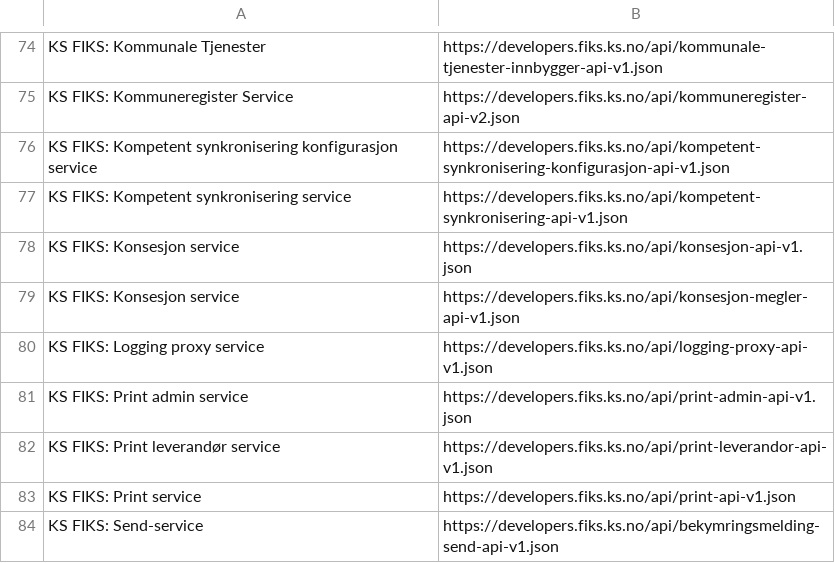
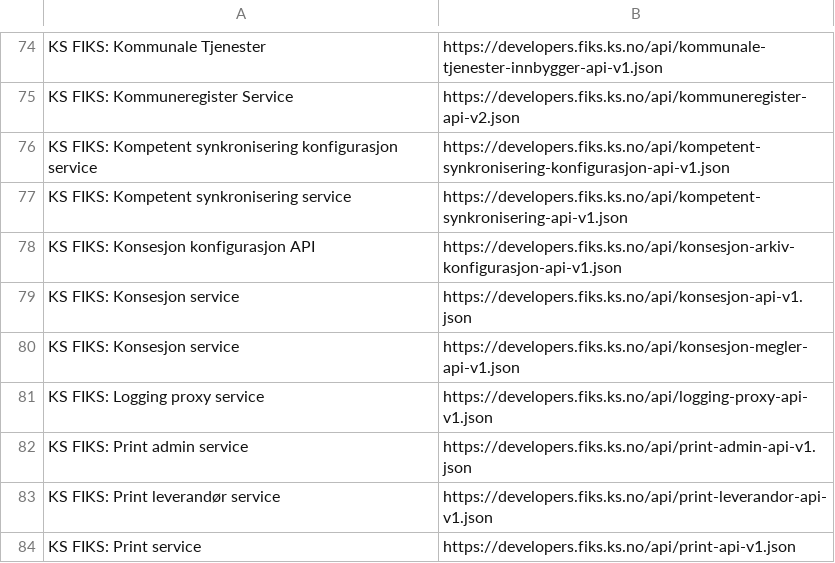
Before and after one commit to ks-no/ks-no.github.io, a CSV file: static/api/specs.csv, drawn as a sheet; only a part is shown, gaps mark what is left out; the shorter side is filled out with more unchanged rows.

Commit message:
Update specs.csv after generation

```diff
--- a/static/api/specs.csv
+++ b/static/api/specs.csv
@@ -77,2 +77,3 @@ KS FIKS: Kompetent synkronisering konfigurasjon service,https://developers.fiks.
 KS FIKS: Kompetent synkronisering service,https://developers.fiks.ks.no/api/kompetent-synkronisering-api-v1.json
+KS FIKS: Konsesjon konfigurasjon API,https://developers.fiks.ks.no/api/konsesjon-arkiv-konfigurasjon-api-v1.json
 KS FIKS: Konsesjon service,https://developers.fiks.ks.no/api/konsesjon-api-v1.json
```
